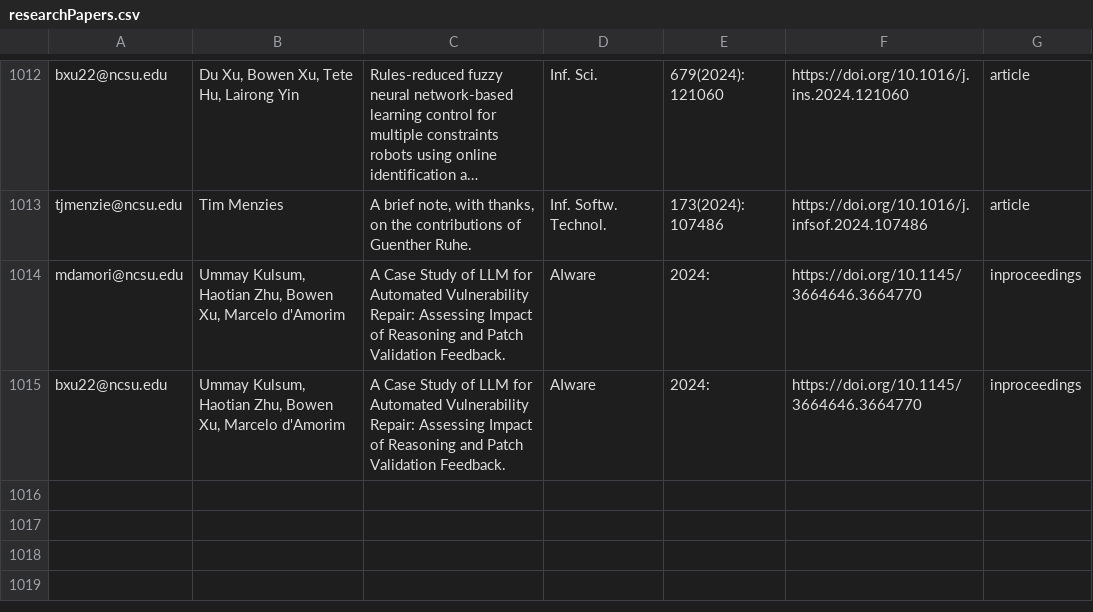
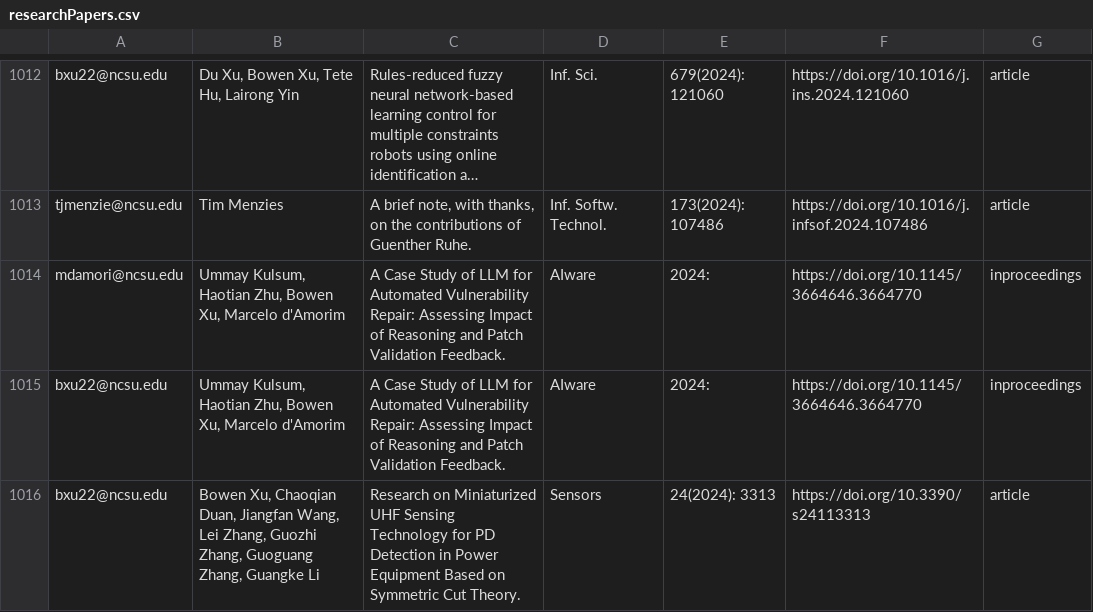
Before and after one commit to ncsu-software/ncsu-software.github.io, a CSV file: _data/researchers/sheets/researchPapers.csv, drawn as a sheet; only a part is shown, gaps mark what is left out; long unchanged cells end in …; the diff names each change by its address in the sheet, - before the commit and + after, or states it on an @@ line.

Commit message:
Update sheets

```diff
--- a/_data/researchers/sheets/researchPapers.csv
+++ b/_data/researchers/sheets/researchPapers.csv
+row 1016: bxu22@ncsu.edu | Bowen Xu, Chaoqian Duan, Jiangfan Wang, Lei Zhang, Guozhi Zhang, Guoguang Zhang, Guangke Li | Research on Miniaturized UHF Sensing Technology for PD Detection in Power Equipment Based on Symmetric Cut Theory. | Sensors | 24(2024): 3313 | https://doi.org/10.3390/s24113313 | article
```
